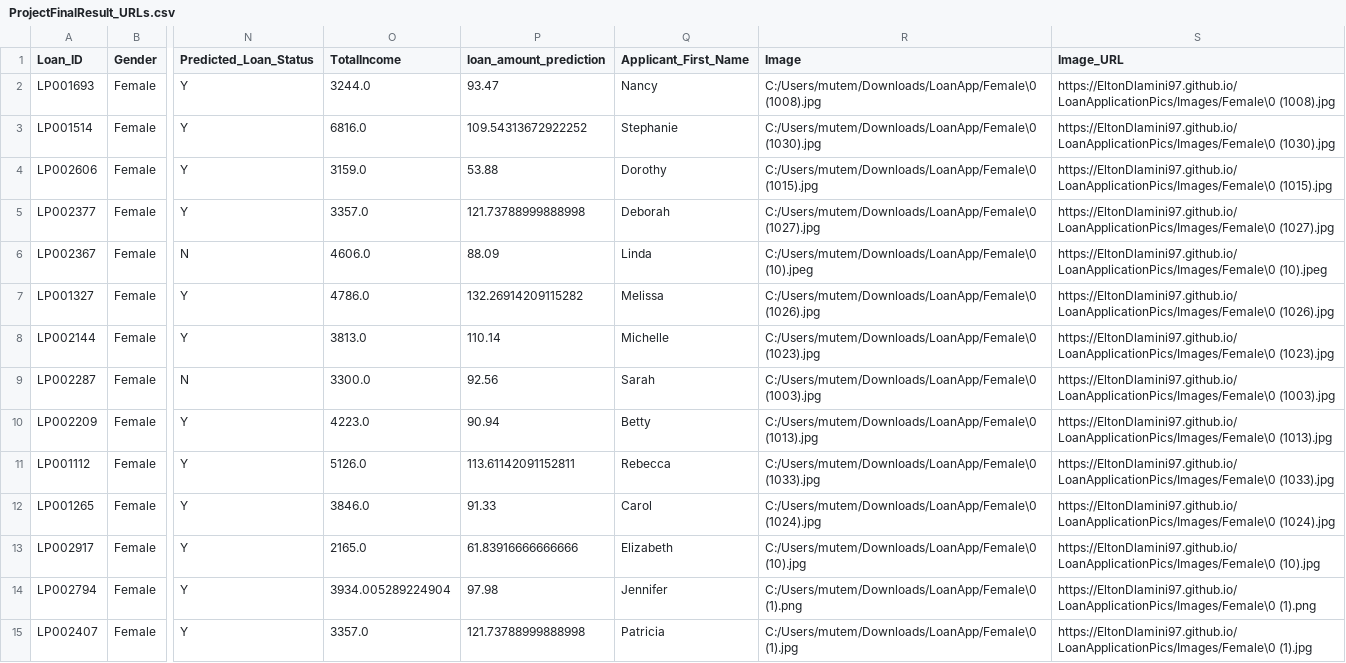
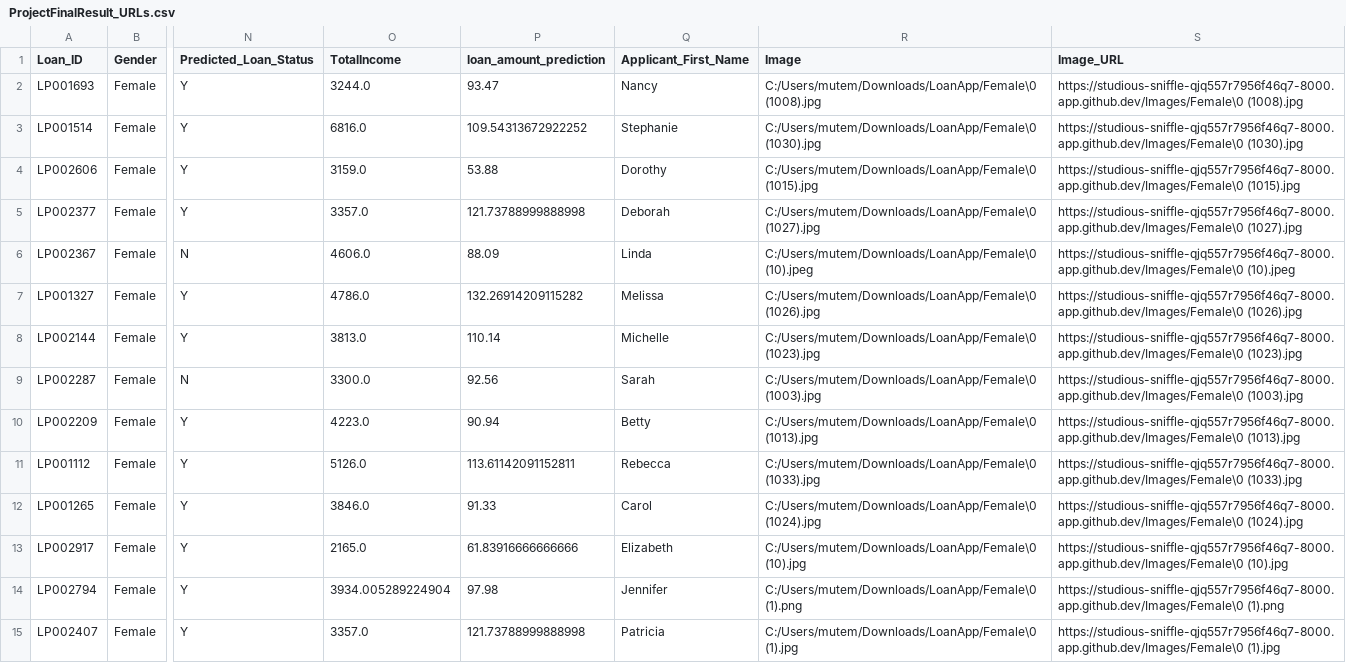
Before and after one commit to EltonDlamini97/LoanApplicationPics, a CSV file: LoanApplicationPic/ProjectFinalResult_URLs.csv, drawn as a sheet; only a part is shown, gaps mark what is left out; the diff covers the shown part only; the diff names each change by its address in the sheet, - before the commit and + after, or states it on an @@ line.

Commit message:
LoanApplicationPics

```diff
--- a/LoanApplicationPic/ProjectFinalResult_URLs.csv
+++ b/LoanApplicationPic/ProjectFinalResult_URLs.csv
-S2 (Image_URL): https://EltonDlamini97.github.io/LoanApplicationPics/Images/Female\0 (1008).jpg
+S2 (Image_URL): https://studious-sniffle-qjq557r7956f46q7-8000.app.github.dev/Images/Female\0 (1008).jpg
-S3 (Image_URL): https://EltonDlamini97.github.io/LoanApplicationPics/Images/Female\0 (1030).jpg
+S3 (Image_URL): https://studious-sniffle-qjq557r7956f46q7-8000.app.github.dev/Images/Female\0 (1030).jpg
-S4 (Image_URL): https://EltonDlamini97.github.io/LoanApplicationPics/Images/Female\0 (1015).jpg
+S4 (Image_URL): https://studious-sniffle-qjq557r7956f46q7-8000.app.github.dev/Images/Female\0 (1015).jpg
-S5 (Image_URL): https://EltonDlamini97.github.io/LoanApplicationPics/Images/Female\0 (1027).jpg
+S5 (Image_URL): https://studious-sniffle-qjq557r7956f46q7-8000.app.github.dev/Images/Female\0 (1027).jpg
-S6 (Image_URL): https://EltonDlamini97.github.io/LoanApplicationPics/Images/Female\0 (10).jpeg
+S6 (Image_URL): https://studious-sniffle-qjq557r7956f46q7-8000.app.github.dev/Images/Female\0 (10).jpeg
-S7 (Image_URL): https://EltonDlamini97.github.io/LoanApplicationPics/Images/Female\0 (1026).jpg
+S7 (Image_URL): https://studious-sniffle-qjq557r7956f46q7-8000.app.github.dev/Images/Female\0 (1026).jpg
-S8 (Image_URL): https://EltonDlamini97.github.io/LoanApplicationPics/Images/Female\0 (1023).jpg
+S8 (Image_URL): https://studious-sniffle-qjq557r7956f46q7-8000.app.github.dev/Images/Female\0 (1023).jpg
-S9 (Image_URL): https://EltonDlamini97.github.io/LoanApplicationPics/Images/Female\0 (1003).jpg
+S9 (Image_URL): https://studious-sniffle-qjq557r7956f46q7-8000.app.github.dev/Images/Female\0 (1003).jpg
-S10 (Image_URL): https://EltonDlamini97.github.io/LoanApplicationPics/Images/Female\0 (1013).jpg
+S10 (Image_URL): https://studious-sniffle-qjq557r7956f46q7-8000.app.github.dev/Images/Female\0 (1013).jpg
-S11 (Image_URL): https://EltonDlamini97.github.io/LoanApplicationPics/Images/Female\0 (1033).jpg
+S11 (Image_URL): https://studious-sniffle-qjq557r7956f46q7-8000.app.github.dev/Images/Female\0 (1033).jpg
-S12 (Image_URL): https://EltonDlamini97.github.io/LoanApplicationPics/Images/Female\0 (1024).jpg
+S12 (Image_URL): https://studious-sniffle-qjq557r7956f46q7-8000.app.github.dev/Images/Female\0 (1024).jpg
-S13 (Image_URL): https://EltonDlamini97.github.io/LoanApplicationPics/Images/Female\0 (10).jpg
+S13 (Image_URL): https://studious-sniffle-qjq557r7956f46q7-8000.app.github.dev/Images/Female\0 (10).jpg
-S14 (Image_URL): https://EltonDlamini97.github.io/LoanApplicationPics/Images/Female\0 (1).png
+S14 (Image_URL): https://studious-sniffle-qjq557r7956f46q7-8000.app.github.dev/Images/Female\0 (1).png
-S15 (Image_URL): https://EltonDlamini97.github.io/LoanApplicationPics/Images/Female\0 (1).jpg
+S15 (Image_URL): https://studious-sniffle-qjq557r7956f46q7-8000.app.github.dev/Images/Female\0 (1).jpg
```
Also changed, not shown: 101 edited cells elsewhere in this file, 1 other file.
